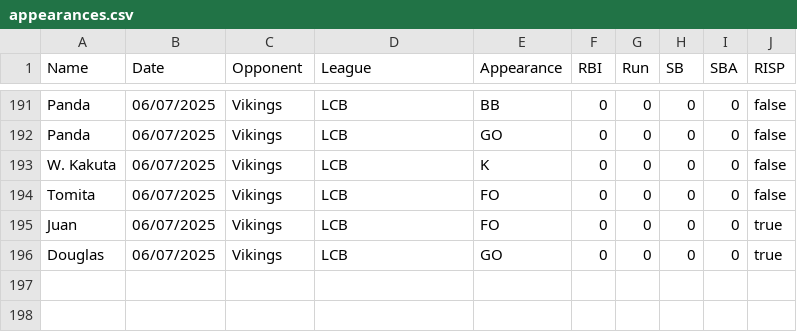
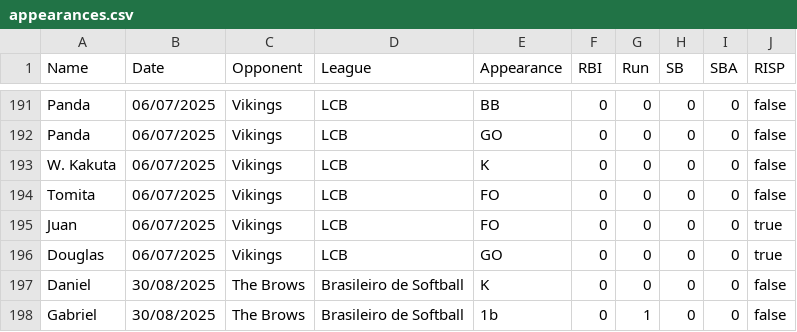
Before and after one commit to lombardi-g/Ichiban_stats, a CSV file: appearances.csv, drawn as a sheet; only a part is shown, gaps mark what is left out; the diff names each change by its address in the sheet, - before the commit and + after, or states it on an @@ line.

Commit message:
start softball data

```diff
--- a/appearances.csv
+++ b/appearances.csv
+row 197: Daniel | 30/08/2025 | The Brows | Brasileiro de Softball | K | 0 | 0 | 0 | 0 | false
+row 198: Gabriel | 30/08/2025 | The Brows | Brasileiro de Softball | 1b | 0 | 1 | 0 | 0 | false
```
